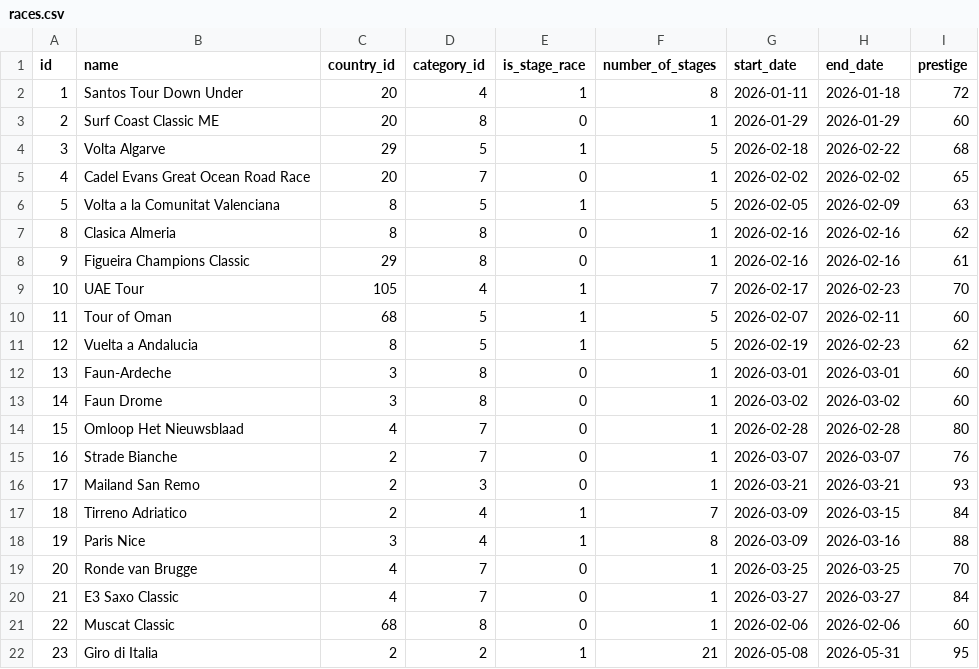
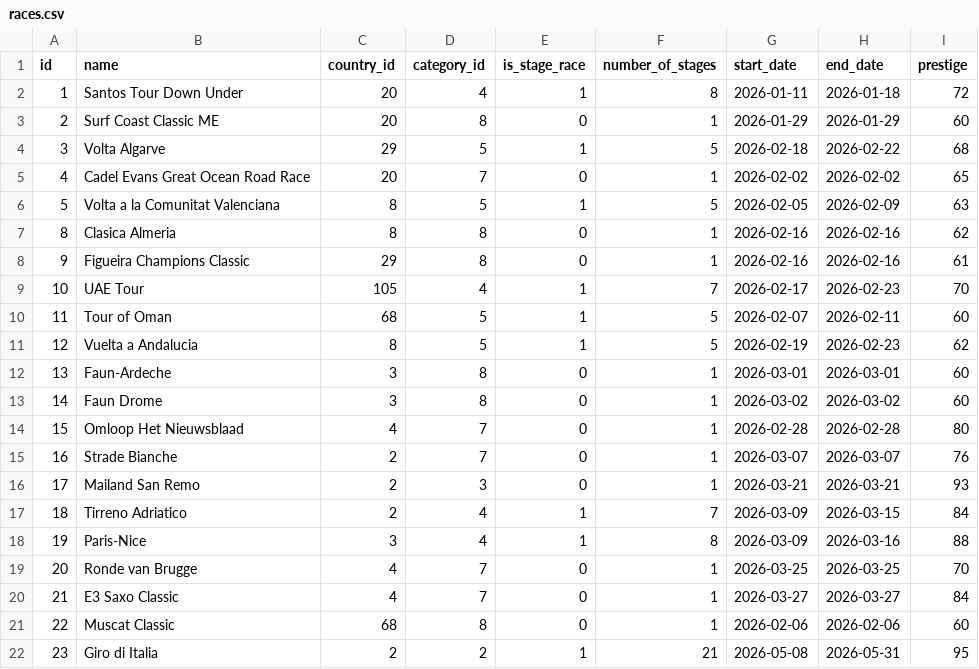
Before and after one commit to michaelkrinningersg-coder/velo, a CSV file: data/csv/races.csv, drawn as a sheet.

```diff
--- a/data/csv/races.csv
+++ b/data/csv/races.csv
@@ -17,3 +17,3 @@ id,name,country_id,category_id,is_stage_race,number_of_stages,start_date,end_dat
 18,Tirreno Adriatico,2,4,1,7,2026-03-09,2026-03-15,84
-19,Paris Nice,3,4,1,8,2026-03-09,2026-03-16,88
+19,Paris-Nice,3,4,1,8,2026-03-09,2026-03-16,88
 20,Ronde van Brugge,4,7,0,1,2026-03-25,2026-03-25,70
```
Also changed, not shown: data/csv/stages.csv, data/csv/wetter.csv, 32 other files.
